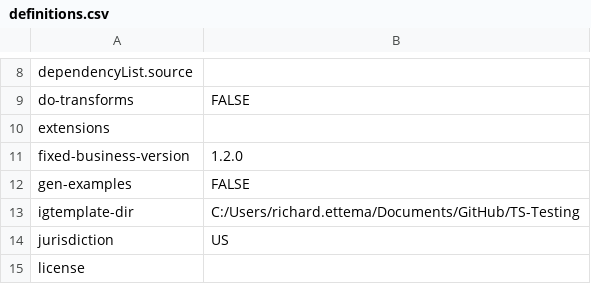
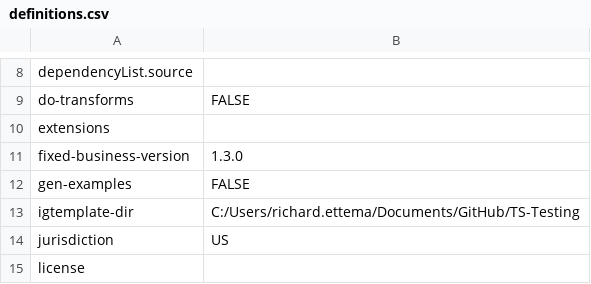
Before and after one commit to rettema/TS-Testing, a CSV file: definitions.csv, drawn as a sheet; only a part is shown, gaps mark what is left out.

```diff
--- a/definitions.csv
+++ b/definitions.csv
@@ -10,3 +10,3 @@ do-transforms,FALSE
 extensions,
-fixed-business-version,1.2.0
+fixed-business-version,1.3.0
 gen-examples,FALSE
```
Also changed, not shown: 17 other files.
